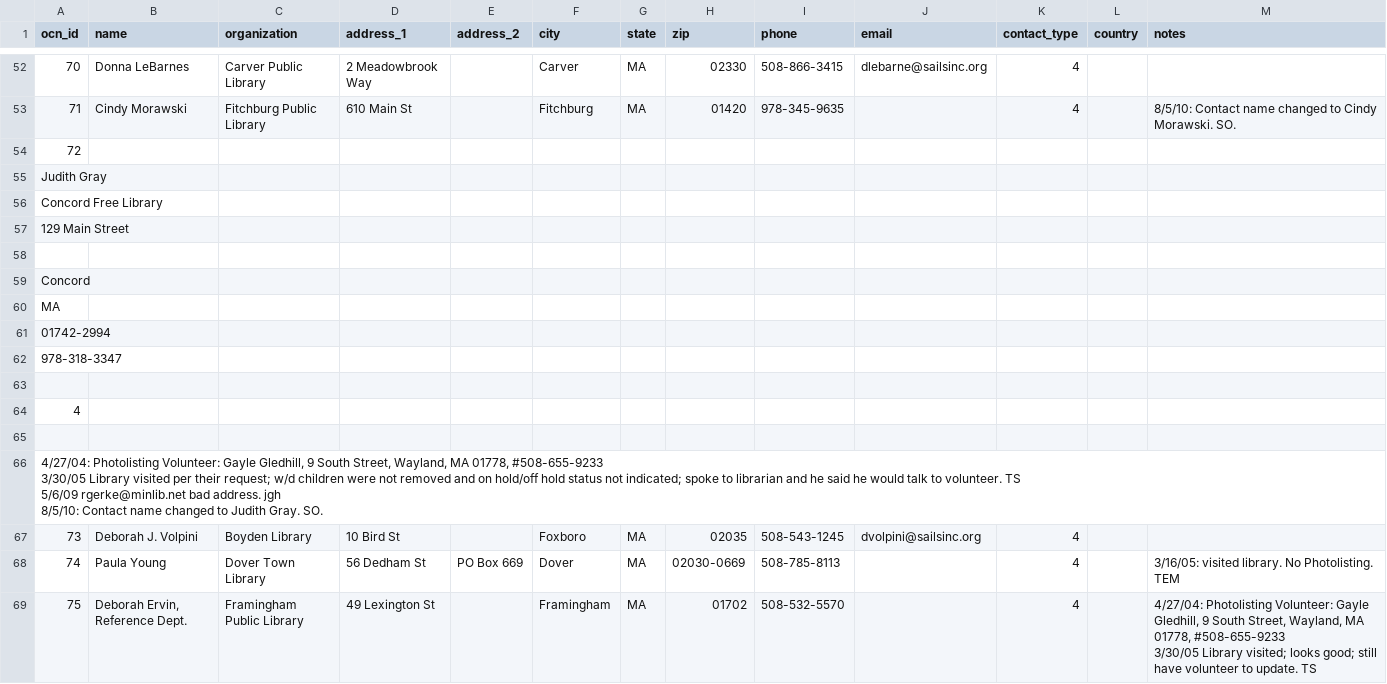
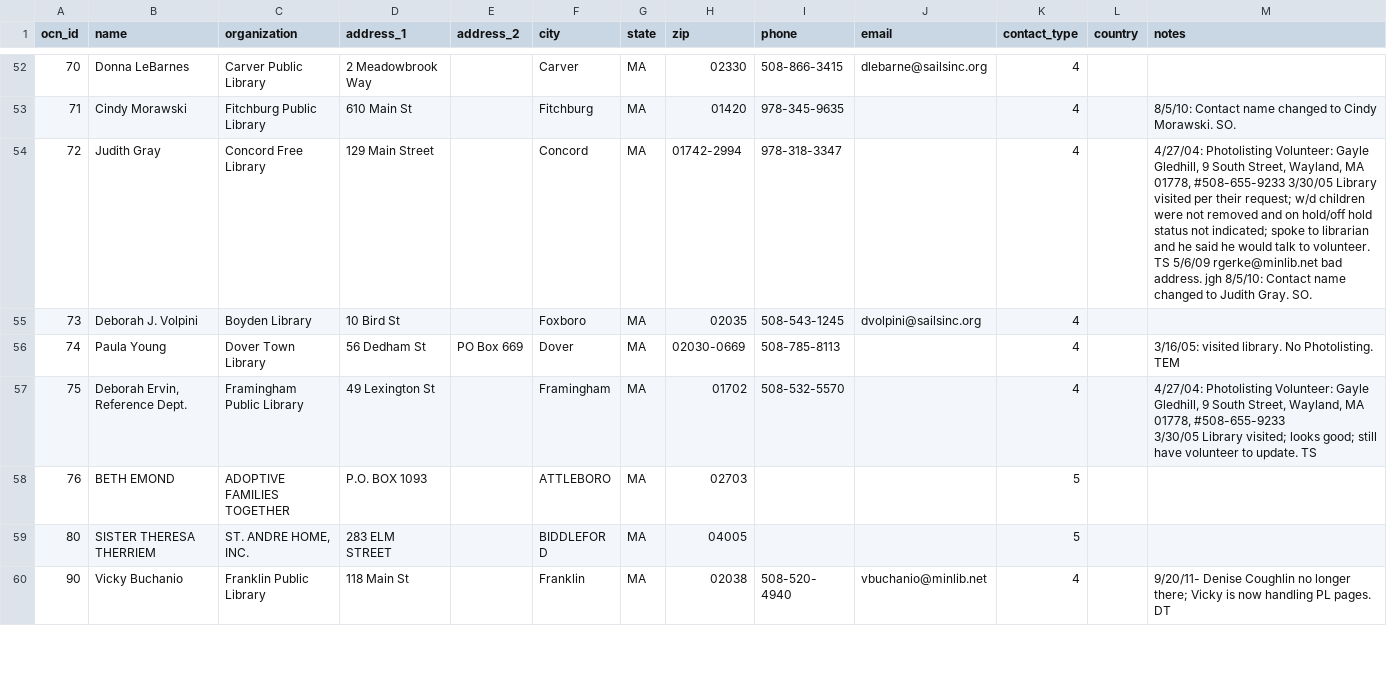
Before and after one commit to mareinc/mare, a CSV file: migration-data/csv-data/outside_contact.csv, drawn as a sheet; only a part is shown, gaps mark what is left out; the shorter side is filled out with more unchanged rows; ↵ is a line break in a cell; the diff names each change by its address in the sheet, - before the commit and + after, or states it on an @@ line.

```diff
--- a/migration-data/csv-data/outside_contact.csv
+++ b/migration-data/csv-data/outside_contact.csv
-B54 (name): (empty)
+B54 (name): Judith Gray
-C54 (organization): (empty)
+C54 (organization): Concord Free Library
-D54 (address_1): (empty)
+D54 (address_1): 129 Main Street
-F54 (city): (empty)
+F54 (city): Concord
-G54 (state): (empty)
+G54 (state): MA
-H54 (zip): (empty)
+H54 (zip): 01742-2994
-I54 (phone): (empty)
+I54 (phone): 978-318-3347
-K54 (contact_type): (empty)
+K54 (contact_type): 4
-M54 (notes): (empty)
+M54 (notes): 4/27/04: Photolisting Volunteer: Gayle Gledhill, 9 South Street, Wayland, MA 01778, #508-655-9233 3/30/05 Library visited per their request; w/d children were not removed and on hold/off hold status not indicated; spoke to librarian and he said he would talk to volunteer. TS 5/6/09 rgerke@minlib.net bad address. jgh 8/5/10: Contact name changed to Judith Gray. SO.
-row 55: Judith Gray
-row 56: Concord Free Library
-row 57: 129 Main Street
-row 58: (empty)
-row 59: Concord
-row 60: MA
-row 61: 01742-2994
-row 62: 978-318-3347
-row 63: (empty)
-row 64: 4
-row 65: (empty)
-row 66: 4/27/04: Photolisting Volunteer: Gayle Gledhill, 9 South Street, Wayland, MA 01778, #508-655-9233 ↵ 3/30/05 Library visited per their request; w/d children were not removed and on hold/off hold status not indicated; spoke to librarian and he said he would talk to volunteer. TS ↵ 5/6/09 rgerke@minlib.net bad address. jgh ↵ 8/5/10: Contact name changed to Judith Gray. SO.
```
Also changed, not shown: 6 other files.
